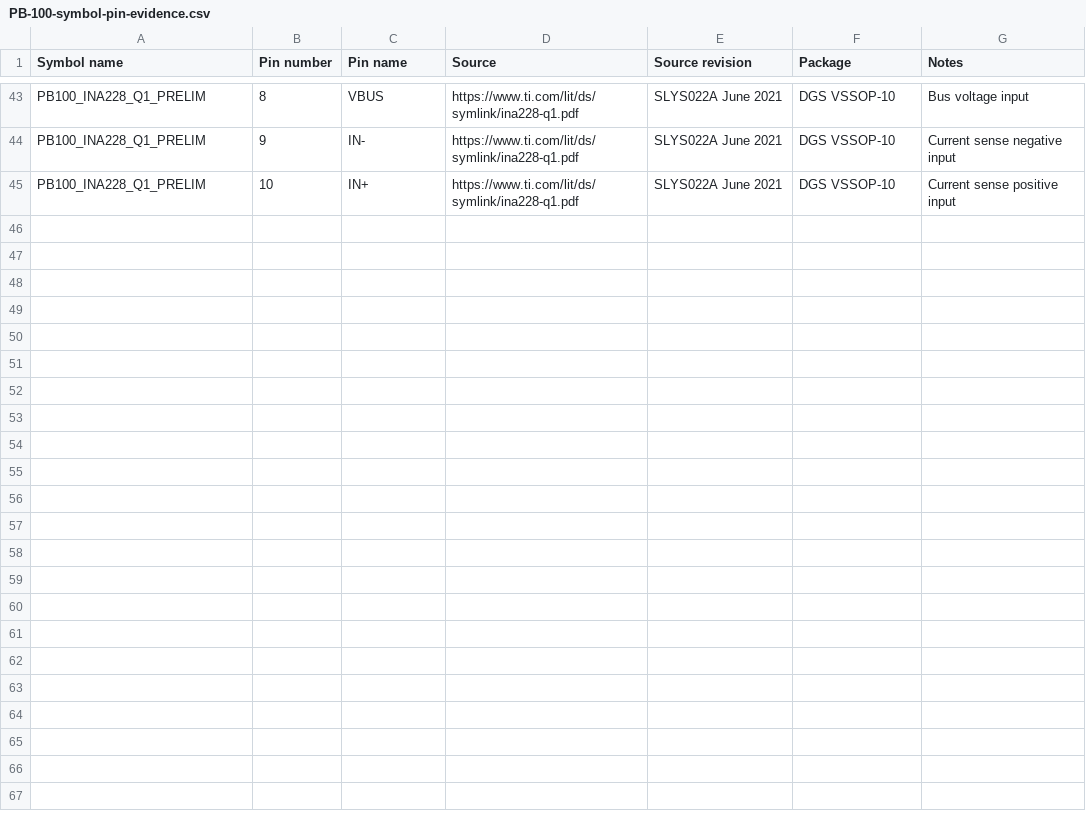
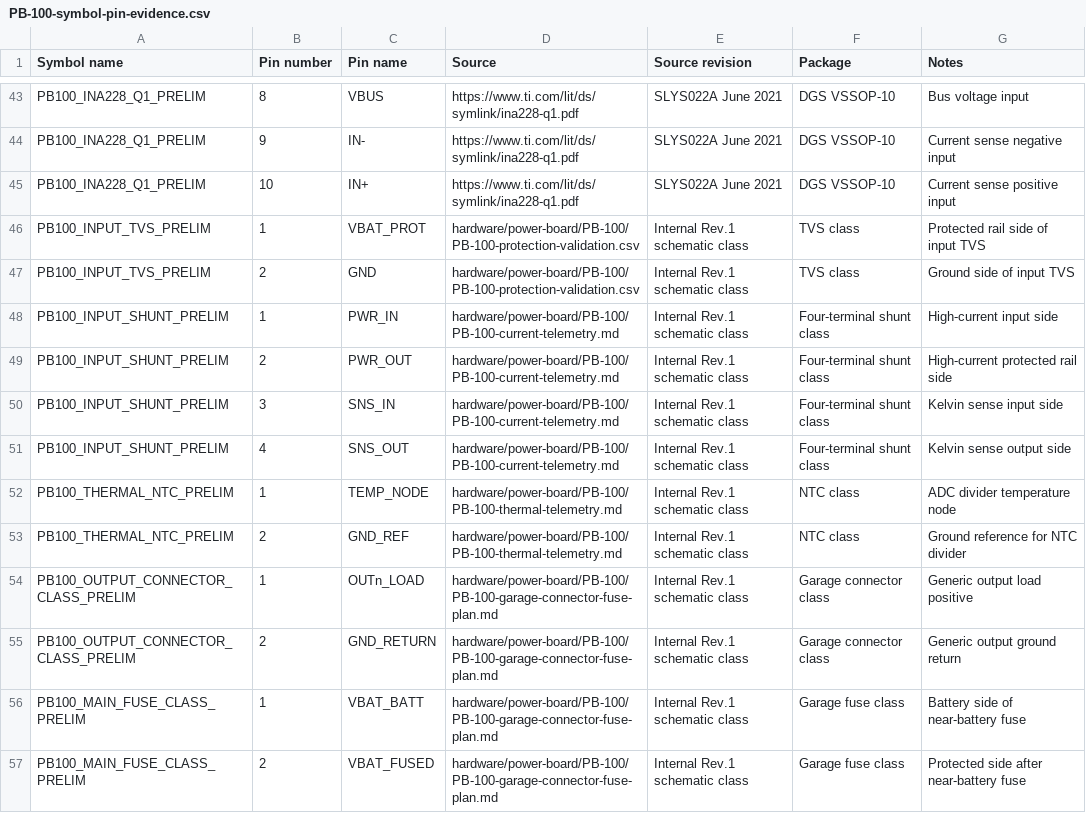
Before and after one commit to avlyubimov/svc-platform, a CSV file: hardware/power-board/PB-100/PB-100-symbol-pin-evidence.csv, drawn as a sheet; only a part is shown, gaps mark what is left out; the diff names each change by its address in the sheet, - before the commit and + after, or states it on an @@ line.

Commit message:
hardware: add pb100 passive class symbols

```diff
--- a/hardware/power-board/PB-100/PB-100-symbol-pin-evidence.csv
+++ b/hardware/power-board/PB-100/PB-100-symbol-pin-evidence.csv
+row 46: PB100_INPUT_TVS_PRELIM | 1 | VBAT_PROT | hardware/power-board/PB-100/PB-100-protection-validation.csv | Internal Rev.1 schematic class | TVS class | Protected rail side of input TVS
+row 47: PB100_INPUT_TVS_PRELIM | 2 | GND | hardware/power-board/PB-100/PB-100-protection-validation.csv | Internal Rev.1 schematic class | TVS class | Ground side of input TVS
+row 48: PB100_INPUT_SHUNT_PRELIM | 1 | PWR_IN | hardware/power-board/PB-100/PB-100-current-telemetry.md | Internal Rev.1 schematic class | Four-terminal shunt class | High-current input side
+row 49: PB100_INPUT_SHUNT_PRELIM | 2 | PWR_OUT | hardware/power-board/PB-100/PB-100-current-telemetry.md | Internal Rev.1 schematic class | Four-terminal shunt class | High-current protected rail side
+row 50: PB100_INPUT_SHUNT_PRELIM | 3 | SNS_IN | hardware/power-board/PB-100/PB-100-current-telemetry.md | Internal Rev.1 schematic class | Four-terminal shunt class | Kelvin sense input side
+row 51: PB100_INPUT_SHUNT_PRELIM | 4 | SNS_OUT | hardware/power-board/PB-100/PB-100-current-telemetry.md | Internal Rev.1 schematic class | Four-terminal shunt class | Kelvin sense output side
+row 52: PB100_THERMAL_NTC_PRELIM | 1 | TEMP_NODE | hardware/power-board/PB-100/PB-100-thermal-telemetry.md | Internal Rev.1 schematic class | NTC class | ADC divider temperature node
+row 53: PB100_THERMAL_NTC_PRELIM | 2 | GND_REF | hardware/power-board/PB-100/PB-100-thermal-telemetry.md | Internal Rev.1 schematic class | NTC class | Ground reference for NTC divider
+row 54: PB100_OUTPUT_CONNECTOR_CLASS_PRELIM | 1 | OUTn_LOAD | hardware/power-board/PB-100/PB-100-garage-connector-fuse-plan.md | Internal Rev.1 schematic class | Garage connector class | Generic output load positive
+row 55: PB100_OUTPUT_CONNECTOR_CLASS_PRELIM | 2 | GND_RETURN | hardware/power-board/PB-100/PB-100-garage-connector-fuse-plan.md | Internal Rev.1 schematic class | Garage connector class | Generic output ground return
+row 56: PB100_MAIN_FUSE_CLASS_PRELIM | 1 | VBAT_BATT | hardware/power-board/PB-100/PB-100-garage-connector-fuse-plan.md | Internal Rev.1 schematic class | Garage fuse class | Battery side of near-battery fuse
+row 57: PB100_MAIN_FUSE_CLASS_PRELIM | 2 | VBAT_FUSED | hardware/power-board/PB-100/PB-100-garage-connector-fuse-plan.md | Internal Rev.1 schematic class | Garage fuse class | Protected side after near-battery fuse
```
Also changed, not shown: hardware/power-board/PB-100/PB-100-symbol-capture-worklist.csv, 4 other files.
